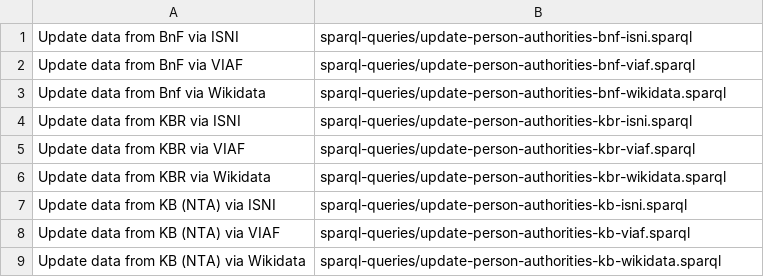
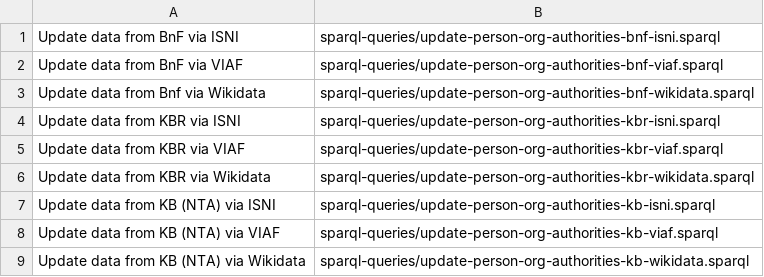
Before and after one commit to kbrbe/beltrans-data-integration, a CSV file: data-integration/contributors-update-queries.csv, drawn as a sheet.

Commit message:
fixes for person/organization distinction

```diff
--- a/data-integration/contributors-update-queries.csv
+++ b/data-integration/contributors-update-queries.csv
@@ -1,9 +1,9 @@
-"Update data from BnF via ISNI",sparql-queries/update-person-authorities-bnf-isni.sparql
-"Update data from BnF via VIAF",sparql-queries/update-person-authorities-bnf-viaf.sparql
-"Update data from Bnf via Wikidata",sparql-queries/update-person-authorities-bnf-wikidata.sparql
-"Update data from KBR via ISNI",sparql-queries/update-person-authorities-kbr-isni.sparql
-"Update data from KBR via VIAF",sparql-queries/update-person-authorities-kbr-viaf.sparql
-"Update data from KBR via Wikidata",sparql-queries/update-person-authorities-kbr-wikidata.sparql
-"Update data from KB (NTA) via ISNI",sparql-queries/update-person-authorities-kb-isni.sparql
-"Update data from KB (NTA) via VIAF",sparql-queries/update-person-authorities-kb-viaf.sparql
-"Update data from KB (NTA) via Wikidata",sparql-queries/update-person-authorities-kb-wikidata.sparql
+"Update data from BnF via ISNI",sparql-queries/update-person-org-authorities-bnf-isni.sparql
+"Update data from BnF via VIAF",sparql-queries/update-person-org-authorities-bnf-viaf.sparql
+"Update data from Bnf via Wikidata",sparql-queries/update-person-org-authorities-bnf-wikidata.sparql
+"Update data from KBR via ISNI",sparql-queries/update-person-org-authorities-kbr-isni.sparql
+"Update data from KBR via VIAF",sparql-queries/update-person-org-authorities-kbr-viaf.sparql
+"Update data from KBR via Wikidata",sparql-queries/update-person-org-authorities-kbr-wikidata.sparql
+"Update data from KB (NTA) via ISNI",sparql-queries/update-person-org-authorities-kb-isni.sparql
+"Update data from KB (NTA) via VIAF",sparql-queries/update-person-org-authorities-kb-viaf.sparql
+"Update data from KB (NTA) via Wikidata",sparql-queries/update-person-org-authorities-kb-wikidata.sparql
```
Also changed, not shown: 1 other file.
